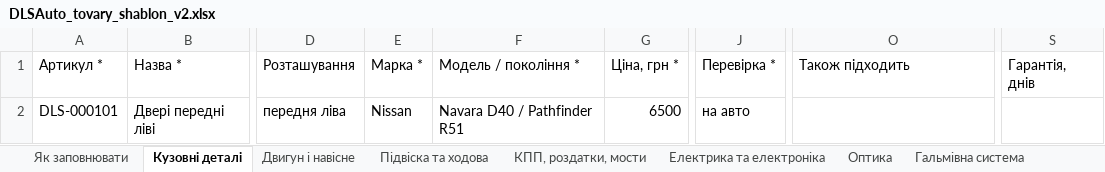
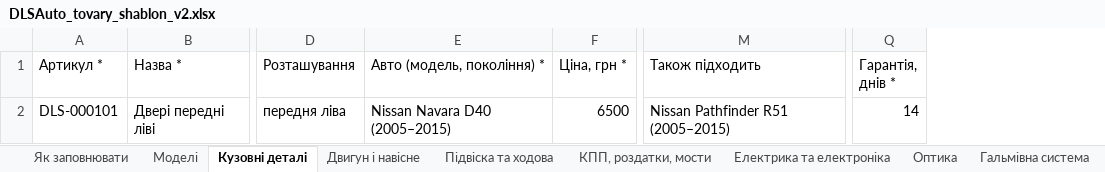
Before and after one commit to welldonegit/dlsauto, an Excel workbook: docs/products/DLSAuto_tovary_shablon_v2.xlsx, sheet Кузовні деталі, drawn as a sheet; only a part is shown, gaps mark what is left out; values as stored, in another font and other column widths than the file's, no borders; removed rows and columns are numbered as before the commit, all else as after; the diff names each change by its address in the sheet, - before the commit and + after, or states it on an @@ line.

```diff
--- a/docs/products/DLSAuto_tovary_shablon_v2.xlsx (sheet Кузовні деталі)
+++ b/docs/products/DLSAuto_tovary_shablon_v2.xlsx (sheet Кузовні деталі)
+sheet tab: Моделі
-column E (Марка *), row 2: Nissan
-column F (Модель / покоління *), row 2: Navara D40 / Pathfinder R51
+column E (Авто (модель, покоління) *), row 2: Nissan Navara D40 (2005–2015)
-column J (Перевірка *), row 2: на авто
-column S (Гарантія, днів), empty
+column Q (Гарантія, днів *), row 2: 14
-M2 (Також підходить): (empty)
+M2 (Також підходить): Nissan Pathfinder R51 (2005–2015)
```
Also changed, not shown: sheet Оптика, sheet Двигун і навісне, sheet Підвіска та ходова, sheet Електрика та електроніка, sheet Гальмівна система, sheet Салон, 3 more sheets, 3 other files.
